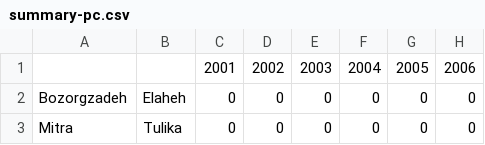
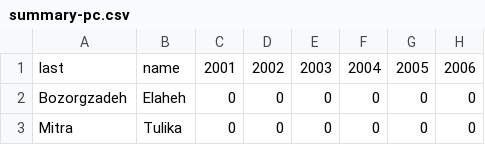
Before and after one commit to ACM-SIGBED/emsoft, a CSV file: summary-pc.csv, drawn as a sheet; only a part is shown; the diff names each change by its address in the sheet, - before the commit and + after, or states it on an @@ line.

Commit message:
Add summary of authors and articles

```diff
--- a/summary-pc.csv
+++ b/summary-pc.csv
-A1: (empty)
+A1: last
-B1: (empty)
+B1: name
```
Also changed, not shown: 3 other files.
